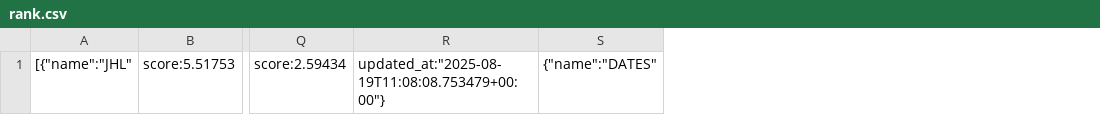
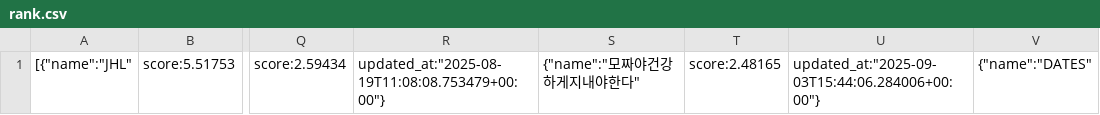
Before and after one commit to cechallenge/2025_cechallenge_data, a CSV file: rank.csv, drawn as a sheet; only a part is shown, gaps mark what is left out; the diff names each change by its address in the sheet, - before the commit and + after, or states it on an @@ line.

Commit message:
rank is updated

```diff
--- a/rank.csv
+++ b/rank.csv
+column S, row 1: {"name":"모짜야건강하게지내야한다"
+column T, row 1: score:2.48165
+column U, row 1: updated_at:"2025-09-03T15:44:06.284006+00:00"}
```
